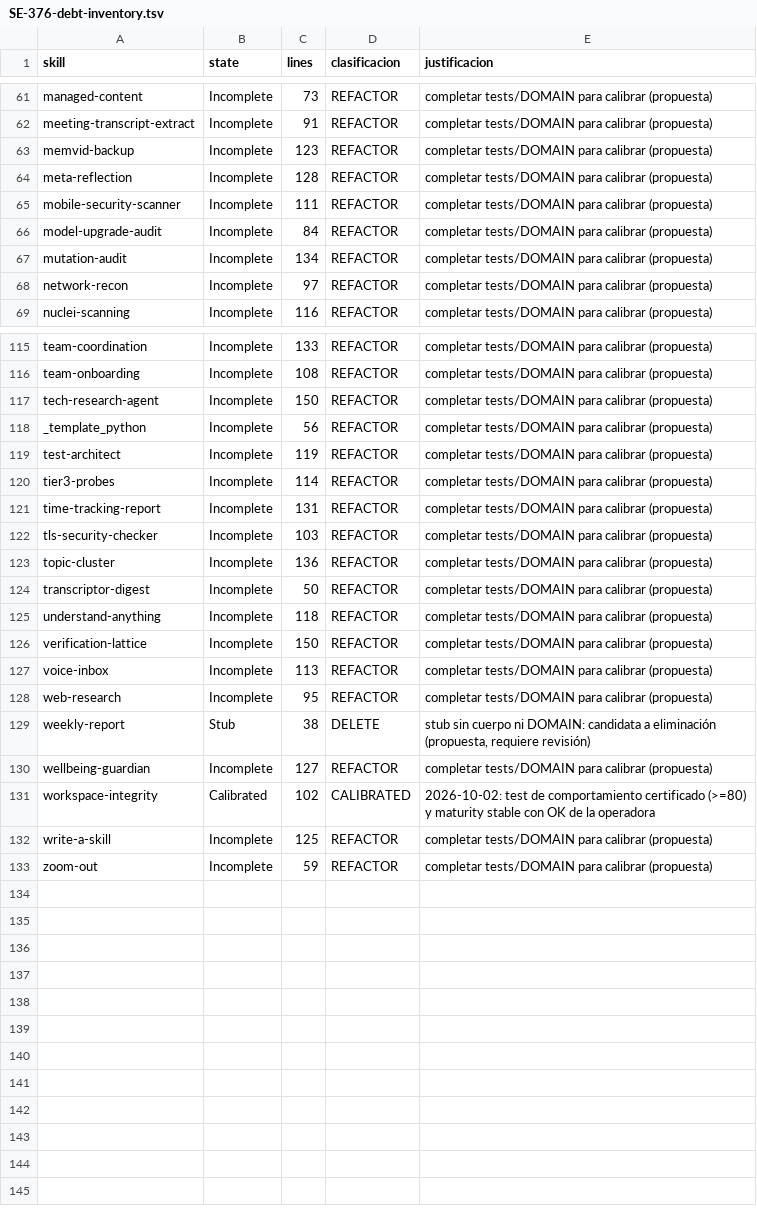
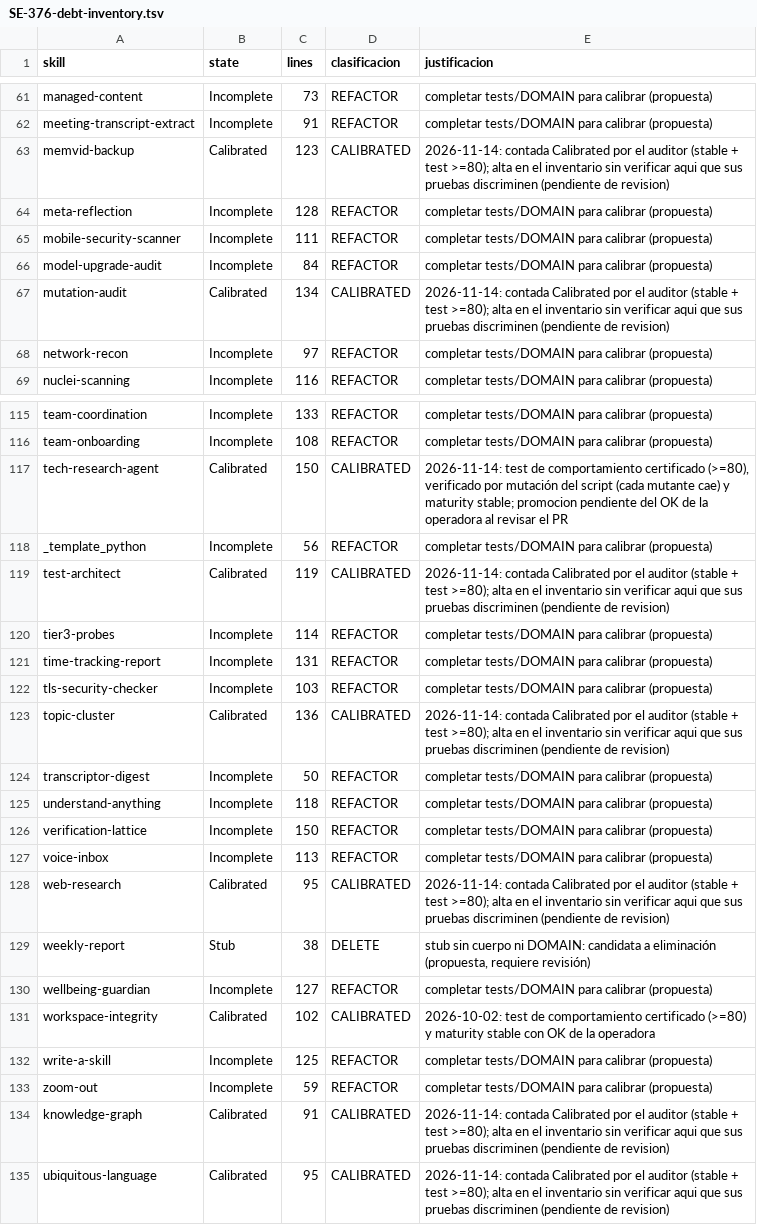
Before and after one commit to gonzalezpazmonica/savia, a TSV file: docs/propuestas/SE-376-debt-inventory.tsv, drawn as a sheet; only a part is shown, gaps mark what is left out; the diff covers the shown part only.

```diff
--- a/docs/propuestas/SE-376-debt-inventory.tsv
+++ b/docs/propuestas/SE-376-debt-inventory.tsv
@@ -62,3 +62,3 @@ managed-content	Incomplete	73	REFACTOR	completar tests/DOMAIN para calibrar (pro
 meeting-transcript-extract	Incomplete	91	REFACTOR	completar tests/DOMAIN para calibrar (propuesta)
-memvid-backup	Incomplete	123	REFACTOR	completar tests/DOMAIN para calibrar (propuesta)
+memvid-backup	Calibrated	123	CALIBRATED	2026-11-14: contada Calibrated por el auditor (stable + test >=80); alta en el inventario sin verificar aqui que sus pruebas discriminen (pendiente de revision)
 meta-reflection	Incomplete	128	REFACTOR	completar tests/DOMAIN para calibrar (propuesta)
@@ -66,3 +66,3 @@ mobile-security-scanner	Incomplete	111	REFACTOR	completar tests/DOMAIN para cali
 model-upgrade-audit	Incomplete	84	REFACTOR	completar tests/DOMAIN para calibrar (propuesta)
-mutation-audit	Incomplete	134	REFACTOR	completar tests/DOMAIN para calibrar (propuesta)
+mutation-audit	Calibrated	134	CALIBRATED	2026-11-14: contada Calibrated por el auditor (stable + test >=80); alta en el inventario sin verificar aqui que sus pruebas discriminen (pendiente de revision)
 network-recon	Incomplete	97	REFACTOR	completar tests/DOMAIN para calibrar (propuesta)
@@ -116,5 +116,5 @@ team-coordination	Incomplete	133	REFACTOR	completar tests/DOMAIN para calibrar (
 team-onboarding	Incomplete	108	REFACTOR	completar tests/DOMAIN para calibrar (propuesta)
-tech-research-agent	Incomplete	150	REFACTOR	completar tests/DOMAIN para calibrar (propuesta)
+tech-research-agent	Calibrated	150	CALIBRATED	2026-11-14: test de comportamiento certificado (>=80), verificado por mutación del script (cada mutante cae) y maturity stable; promocion pendiente del OK de la operadora al revisar el PR
 _template_python	Incomplete	56	REFACTOR	completar tests/DOMAIN para calibrar (propuesta)
-test-architect	Incomplete	119	REFACTOR	completar tests/DOMAIN para calibrar (propuesta)
+test-architect	Calibrated	119	CALIBRATED	2026-11-14: contada Calibrated por el auditor (stable + test >=80); alta en el inventario sin verificar aqui que sus pruebas discriminen (pendiente de revision)
 tier3-probes	Incomplete	114	REFACTOR	completar tests/DOMAIN para calibrar (propuesta)
@@ -122,3 +122,3 @@ time-tracking-report	Incomplete	131	REFACTOR	completar tests/DOMAIN para calibra
 tls-security-checker	Incomplete	103	REFACTOR	completar tests/DOMAIN para calibrar (propuesta)
-topic-cluster	Incomplete	136	REFACTOR	completar tests/DOMAIN para calibrar (propuesta)
+topic-cluster	Calibrated	136	CALIBRATED	2026-11-14: contada Calibrated por el auditor (stable + test >=80); alta en el inventario sin verificar aqui que sus pruebas discriminen (pendiente de revision)
 transcriptor-digest	Incomplete	50	REFACTOR	completar tests/DOMAIN para calibrar (propuesta)
@@ -127,3 +127,3 @@ verification-lattice	Incomplete	150	REFACTOR	completar tests/DOMAIN para calibra
 voice-inbox	Incomplete	113	REFACTOR	completar tests/DOMAIN para calibrar (propuesta)
-web-research	Incomplete	95	REFACTOR	completar tests/DOMAIN para calibrar (propuesta)
+web-research	Calibrated	95	CALIBRATED	2026-11-14: contada Calibrated por el auditor (stable + test >=80); alta en el inventario sin verificar aqui que sus pruebas discriminen (pendiente de revision)
 weekly-report	Stub	38	DELETE	stub sin cuerpo ni DOMAIN: candidata a eliminación (propuesta, requiere revisión)
@@ -133 +133,3 @@ write-a-skill	Incomplete	125	REFACTOR	completar tests/DOMAIN para calibrar (prop
 zoom-out	Incomplete	59	REFACTOR	completar tests/DOMAIN para calibrar (propuesta)
+knowledge-graph	Calibrated	91	CALIBRATED	2026-11-14: contada Calibrated por el auditor (stable + test >=80); alta en el inventario sin verificar aqui que sus pruebas discriminen (pendiente de revision)
+ubiquitous-language	Calibrated	95	CALIBRATED	2026-11-14: contada Calibrated por el auditor (stable + test >=80); alta en el inventario sin verificar aqui que sus pruebas discriminen (pendiente de revision)
```
Also changed, not shown: 18 edited cells elsewhere in this file, 12 other files.
